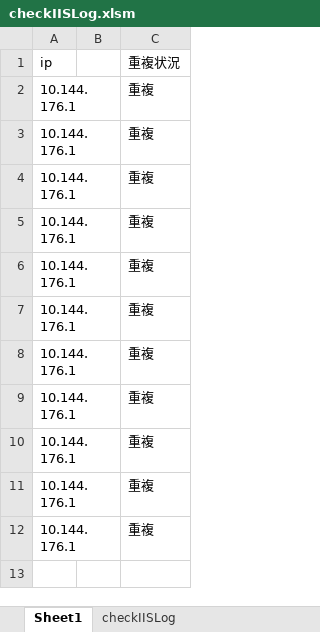
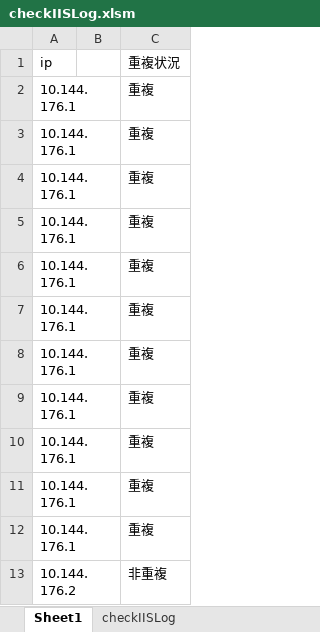
Before and after one commit to yttcdfm/sample00, an Excel workbook: src/checkIISLog/checkIISLog.xlsm, sheet Sheet1, drawn as a sheet; values as stored, in another font and other column widths than the file's, no borders; the diff names each change by its address in the sheet, - before the commit and + after, or states it on an @@ line.

Commit message:
入力用のテキストボックスにIPを入れるところまで作成

```diff
--- a/src/checkIISLog/checkIISLog.xlsm (sheet Sheet1)
+++ b/src/checkIISLog/checkIISLog.xlsm (sheet Sheet1)
+row 13: 10.144.176.2 |  | 非重複
```
